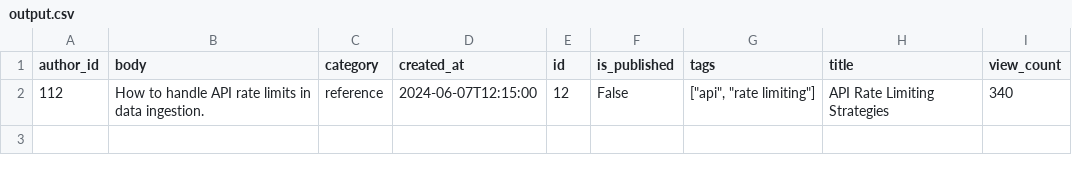
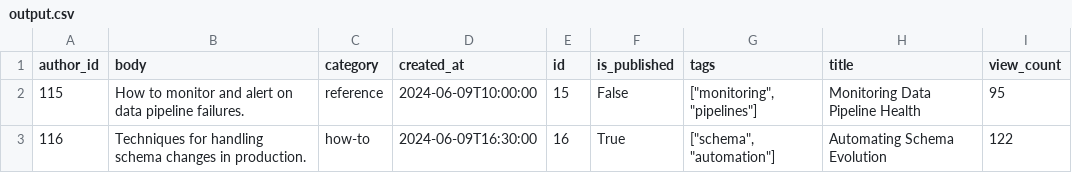
Before and after one commit to PranavUST/Extract-and-Load-PoC, a CSV file: data/output.csv, drawn as a sheet; removed rows and columns are numbered as before the commit, all else as after; the diff names each change by its address in the sheet, - before the commit and + after, or states it on an @@ line.

```diff
--- a/data/output.csv
+++ b/data/output.csv
-row 2: 112 | How to handle API rate limits in data ingestion. | reference | 2024-06-07T12:15:00 | 12 | False | ["api", "rate limiting"] | API Rate Limiting Strategies | 340
+row 2: 115 | How to monitor and alert on data pipeline failures. | reference | 2024-06-09T10:00:00 | 15 | False | ["monitoring", "pipelines"] | Monitoring Data Pipeline Health | 95
+row 3: 116 | Techniques for handling schema changes in production. | how-to | 2024-06-09T16:30:00 | 16 | True | ["schema", "automation"] | Automating Schema Evolution | 122
```
Also changed, not shown: 6 other files.
